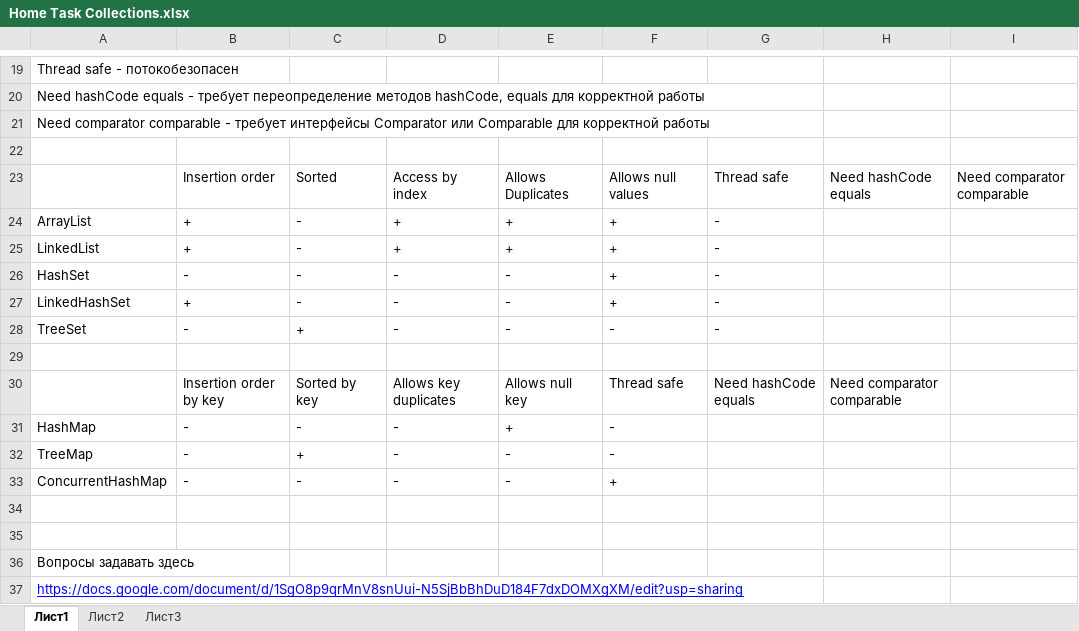
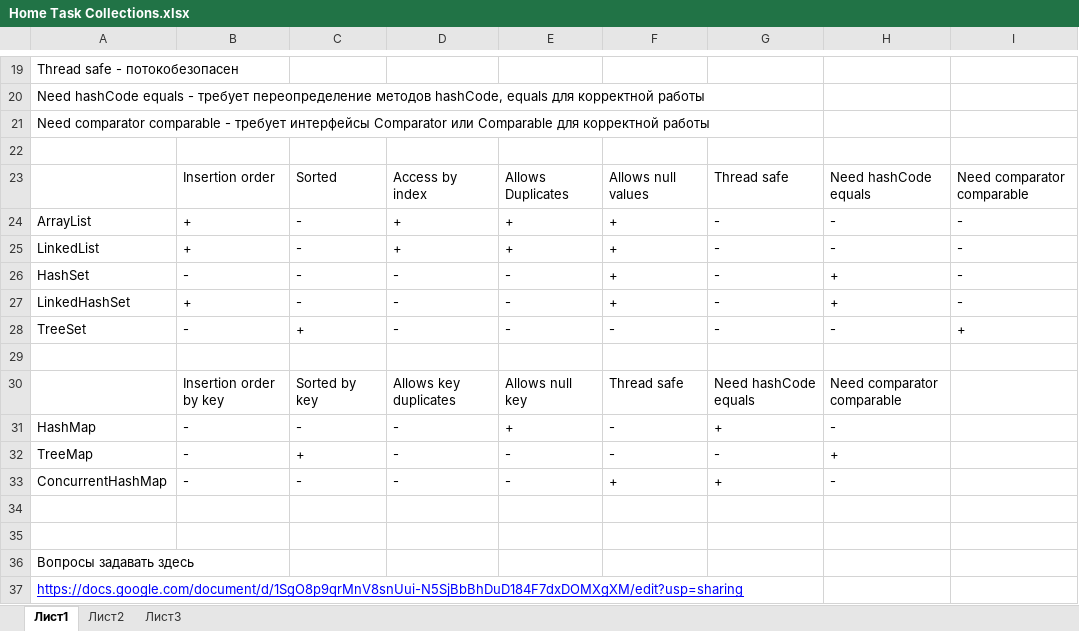
Before and after one commit to PoulV/Home-Task-Epam, an Excel workbook: Pavel_Vasilev_Collections_Test/Home Task Collections.xlsx, sheet Лист1, drawn as a sheet; only a part is shown, gaps mark what is left out; values as stored, in another font and other column widths than the file's, no borders; the diff names each change by its address in the sheet, - before the commit and + after, or states it on an @@ line.

```diff
--- a/Pavel_Vasilev_Collections_Test/Home Task Collections.xlsx (sheet Лист1)
+++ b/Pavel_Vasilev_Collections_Test/Home Task Collections.xlsx (sheet Лист1)
-H24:H25: (empty)
+H24:H25: -
-I24:I27: (empty)
+I24:I27: -
-H26:H27: (empty)
+H26:H27: +
-H28: (empty)
+H28: -
-I28: (empty)
+I28: +
-G31: (empty)
+G31: +
-H31: (empty)
+H31: -
-G32: (empty)
+G32: -
-H32: (empty)
+H32: +
-G33: (empty)
+G33: +
-H33: (empty)
+H33: -
```
Also changed, not shown: 2 other files.
